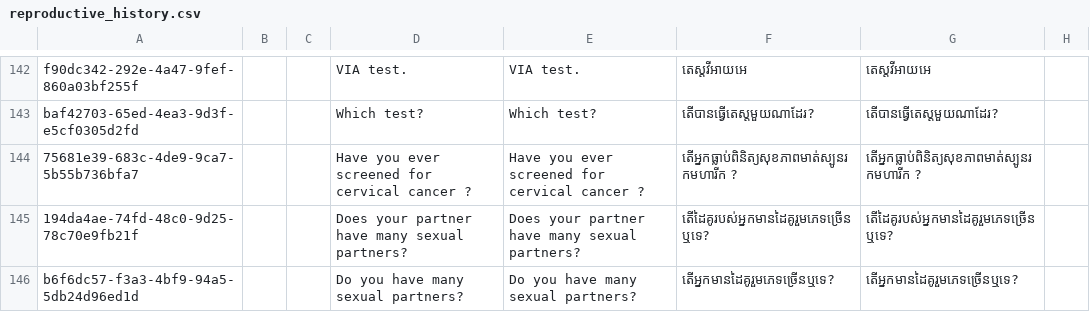
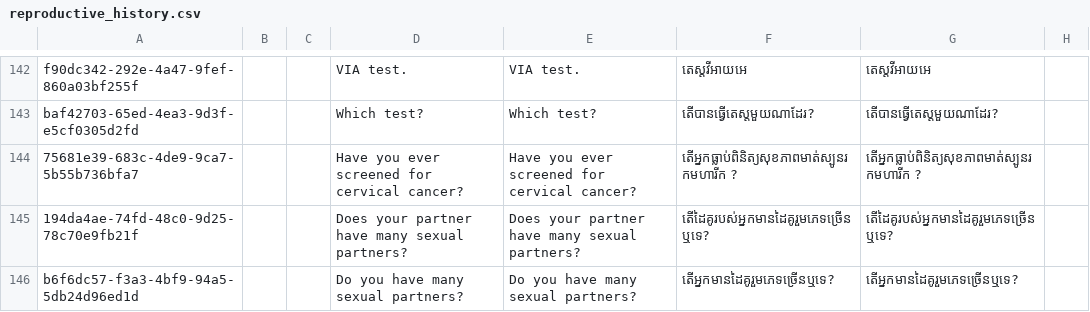
Before and after one commit to mekomsolutions/ozone-distro-cambodia, a CSV file: configs/openmrs_config/concepts/reproductive_history.csv, drawn as a sheet; only a part is shown, gaps mark what is left out; the diff names each change by its address in the sheet, - before the commit and + after, or states it on an @@ line.

Commit message:
Update configs/openmrs_config/concepts/reproductive_history.csv
Co-authored-by: Daud Kakumirizi <dkakumirizii@gmail.com>

```diff
--- a/configs/openmrs_config/concepts/reproductive_history.csv
+++ b/configs/openmrs_config/concepts/reproductive_history.csv
-D144: Have you ever screened for cervical cancer ?
+D144: Have you ever screened for cervical cancer?
-E144: Have you ever screened for cervical cancer ?
+E144: Have you ever screened for cervical cancer?
```
